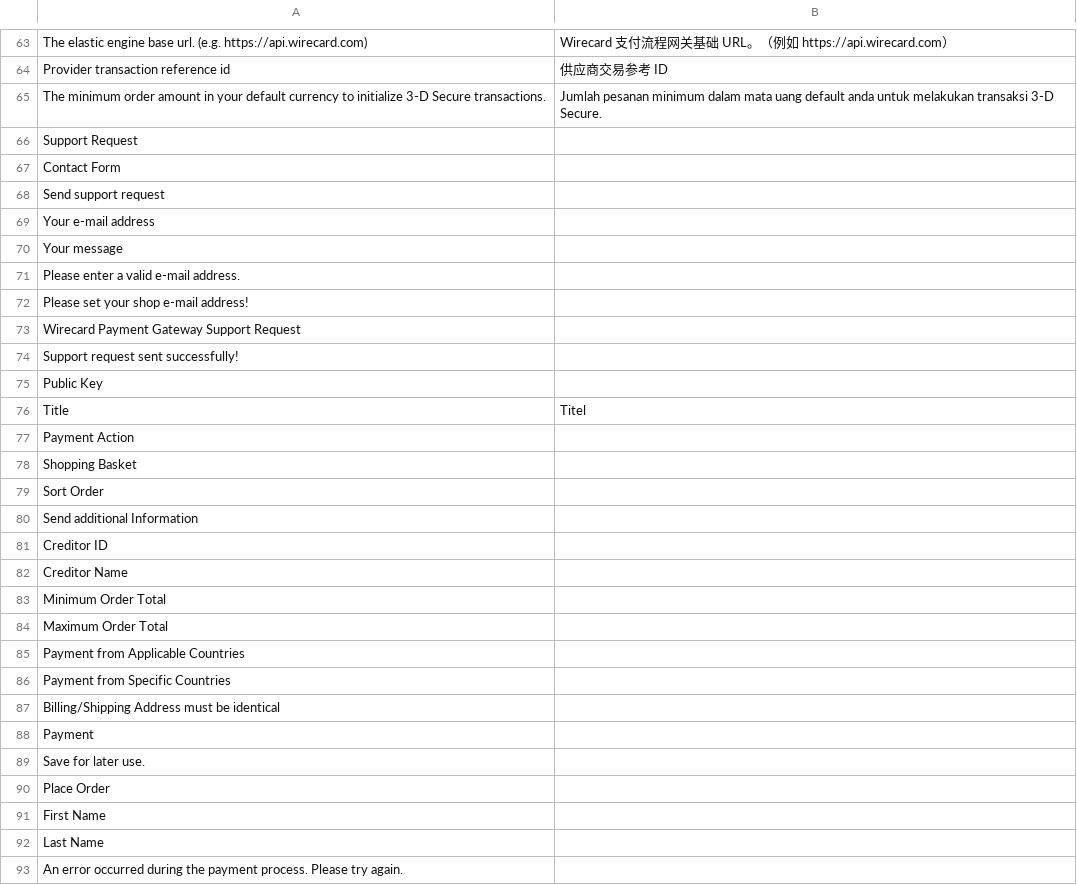
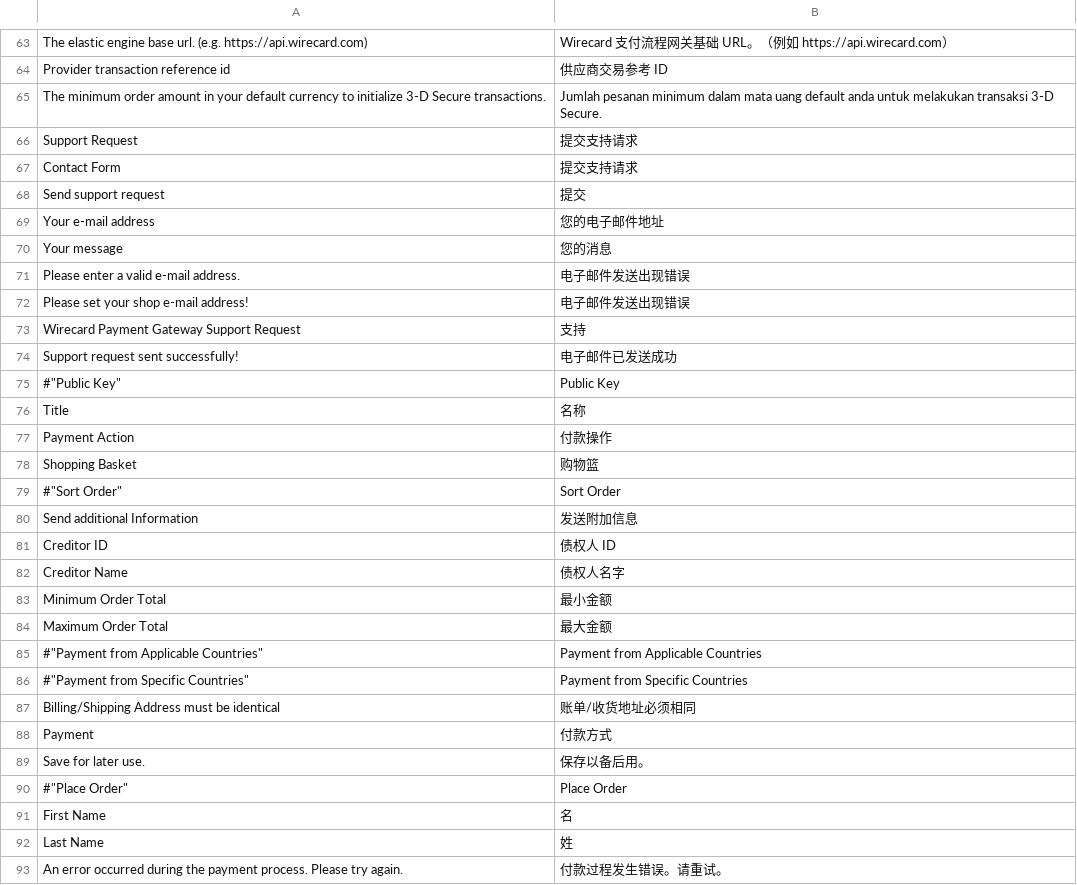
Before and after one commit to wirecard/magento2-ee, a CSV file: i18n/zh_CN.csv, drawn as a sheet; only a part is shown, gaps mark what is left out; the diff covers the shown part only.

Commit message:
#144 Update zh_CN translations

```diff
--- a/i18n/zh_CN.csv
+++ b/i18n/zh_CN.csv
@@ -65,29 +65,29 @@
 "The minimum order amount in your default currency to initialize 3-D Secure transactions.","Jumlah pesanan minimum dalam mata uang default anda untuk melakukan transaksi 3-D Secure."
-"Support Request",""
-"Contact Form",""
-"Send support request",""
-"Your e-mail address",""
-"Your message",""
-"Please enter a valid e-mail address.",""
-"Please set your shop e-mail address!",""
-"Wirecard Payment Gateway Support Request",""
-"Support request sent successfully!",""
-"Public Key",""
-"Title","Titel"
-"Payment Action",""
-"Shopping Basket",""
-"Sort Order",""
-"Send additional Information",""
-"Creditor ID",""
-"Creditor Name",""
-"Minimum Order Total",""
-"Maximum Order Total",""
-"Payment from Applicable Countries",""
-"Payment from Specific Countries",""
-"Billing/Shipping Address must be identical",""
-"Payment",""
-"Save for later use.",""
-"Place Order",""
-"First Name",""
-"Last Name",""
-"An error occurred during the payment process. Please try again.",""
+"Support Request","提交支持请求"
+"Contact Form","提交支持请求"
+"Send support request","提交"
+"Your e-mail address","您的电子邮件地址"
+"Your message","您的消息"
+"Please enter a valid e-mail address.","电子邮件发送出现错误"
+"Please set your shop e-mail address!","电子邮件发送出现错误"
+"Wirecard Payment Gateway Support Request","支持"
+"Support request sent successfully!","电子邮件已发送成功"
+#"Public Key","Public Key"
+"Title","名称"
+"Payment Action","付款操作"
+"Shopping Basket","购物篮"
+#"Sort Order","Sort Order"
+"Send additional Information","发送附加信息"
+"Creditor ID","债权人 ID"
+"Creditor Name","债权人名字"
+"Minimum Order Total","最小金额"
+"Maximum Order Total","最大金额"
+#"Payment from Applicable Countries","Payment from Applicable Countries"
+#"Payment from Specific Countries","Payment from Specific Countries"
+"Billing/Shipping Address must be identical","账单/收货地址必须相同"
+"Payment","付款方式"
+"Save for later use.","保存以备后用。"
+#"Place Order","Place Order"
+"First Name","名"
+"Last Name","姓"
+"An error occurred during the payment process. Please try again.","付款过程发生错误。请重试。"
```
Also changed, not shown: 1 removed row and 12 edited cells elsewhere in this file.
